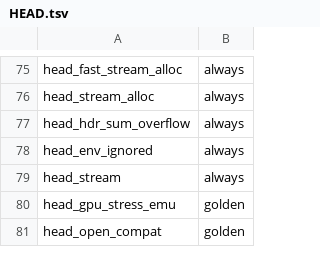
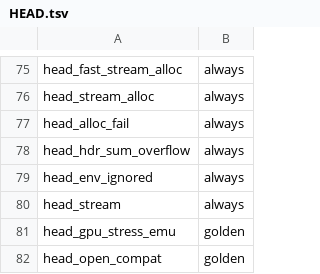
Before and after one commit to yasha1971-coder/aceapex, a TSV file: verify/expected/HEAD.tsv, drawn as a sheet; only a part is shown, gaps mark what is left out.

```diff
--- a/verify/expected/HEAD.tsv
+++ b/verify/expected/HEAD.tsv
@@ -76,2 +76,3 @@ head_fast_stream_alloc	always
 head_stream_alloc	always
+head_alloc_fail	always
 head_hdr_sum_overflow	always
```
Also changed, not shown: 11 other files.
